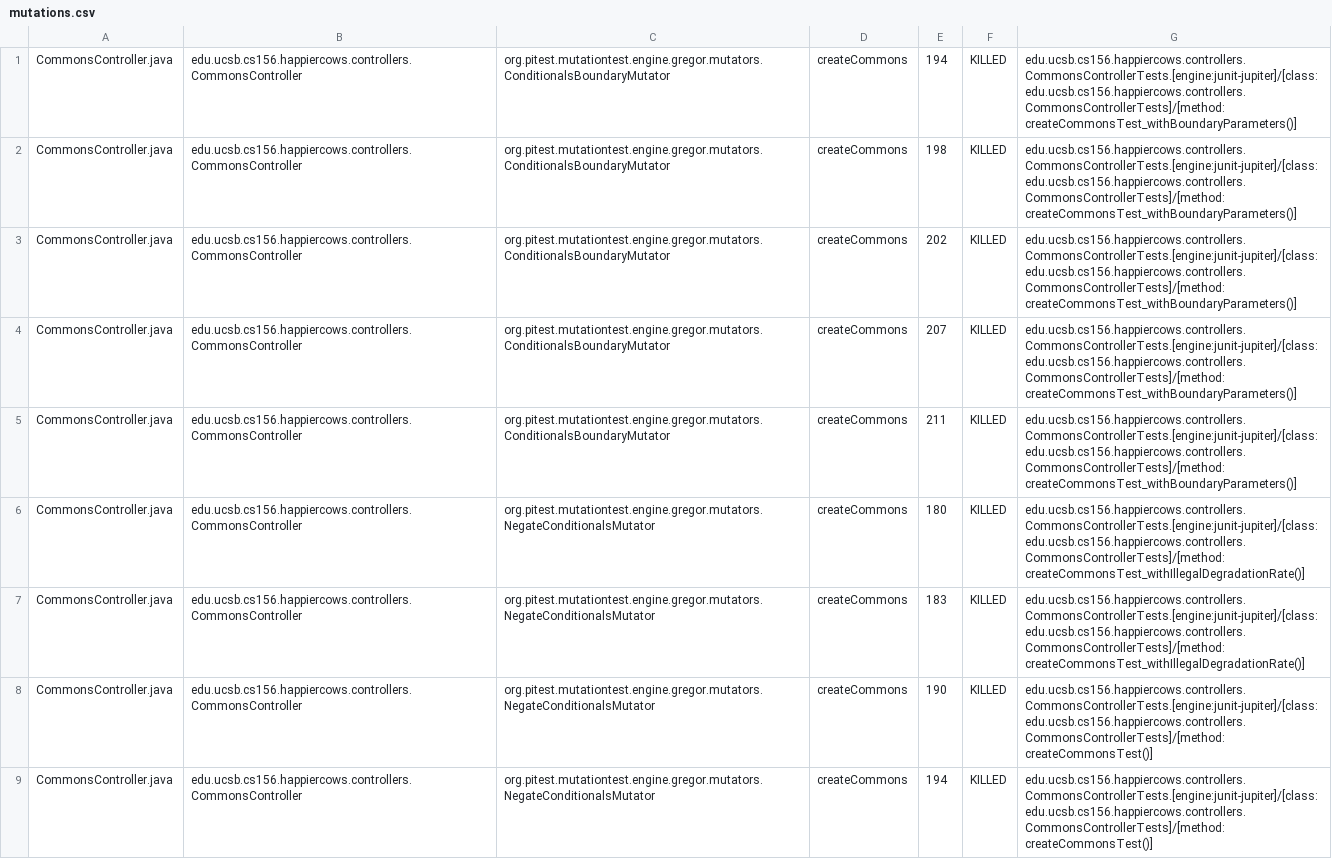
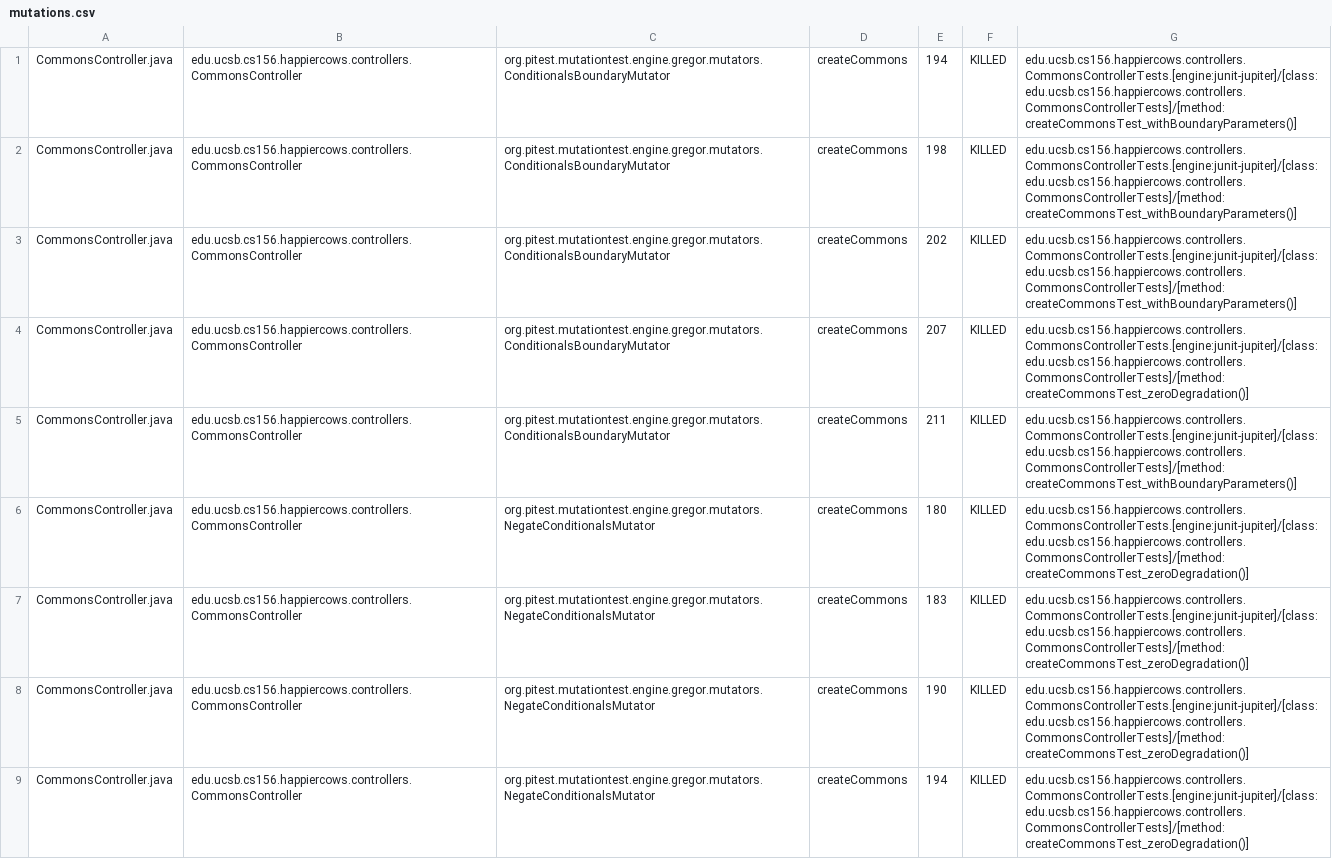
Before and after one commit to ucsb-cs156-m23/proj-happycows-m23-10am-4, a CSV file: prs/91/pitest/mutations.csv, drawn as a sheet; only a part is shown; the diff covers the shown part only.

Commit message:
Deploying to gh-pages from @ ucsb-cs156-m23/proj-happycows-m23-10am-4@de227c770dc10ae5df0c4ff0c606ad178e366a79 🚀

```diff
--- a/prs/91/pitest/mutations.csv
+++ b/prs/91/pitest/mutations.csv
@@ -3,7 +3,7 @@ CommonsController.java,edu.ucsb.cs156.happiercows.controllers.CommonsController,
 CommonsController.java,edu.ucsb.cs156.happiercows.controllers.CommonsController,org.pitest.mutationtest.engine.gregor.mutators.ConditionalsBoundaryMutator,createCommons,202,KILLED,edu.ucsb.cs156.happiercows.controllers.CommonsControllerTests.[engine:junit-jupiter]/[class:edu.ucsb.cs156.happiercows.controllers.CommonsControllerTests]/[method:createCommonsTest_withBoundaryParameters()]
-CommonsController.java,edu.ucsb.cs156.happiercows.controllers.CommonsController,org.pitest.mutationtest.engine.gregor.mutators.ConditionalsBoundaryMutator,createCommons,207,KILLED,edu.ucsb.cs156.happiercows.controllers.CommonsControllerTests.[engine:junit-jupiter]/[class:edu.ucsb.cs156.happiercows.controllers.CommonsControllerTests]/[method:createCommonsTest_withBoundaryParameters()]
+CommonsController.java,edu.ucsb.cs156.happiercows.controllers.CommonsController,org.pitest.mutationtest.engine.gregor.mutators.ConditionalsBoundaryMutator,createCommons,207,KILLED,edu.ucsb.cs156.happiercows.controllers.CommonsControllerTests.[engine:junit-jupiter]/[class:edu.ucsb.cs156.happiercows.controllers.CommonsControllerTests]/[method:createCommonsTest_zeroDegradation()]
 CommonsController.java,edu.ucsb.cs156.happiercows.controllers.CommonsController,org.pitest.mutationtest.engine.gregor.mutators.ConditionalsBoundaryMutator,createCommons,211,KILLED,edu.ucsb.cs156.happiercows.controllers.CommonsControllerTests.[engine:junit-jupiter]/[class:edu.ucsb.cs156.happiercows.controllers.CommonsControllerTests]/[method:createCommonsTest_withBoundaryParameters()]
-CommonsController.java,edu.ucsb.cs156.happiercows.controllers.CommonsController,org.pitest.mutationtest.engine.gregor.mutators.NegateConditionalsMutator,createCommons,180,KILLED,edu.ucsb.cs156.happiercows.controllers.CommonsControllerTests.[engine:junit-jupiter]/[class:edu.ucsb.cs156.happiercows.controllers.CommonsControllerTests]/[method:createCommonsTest_withIllegalDegradationRate()]
-CommonsController.java,edu.ucsb.cs156.happiercows.controllers.CommonsController,org.pitest.mutationtest.engine.gregor.mutators.NegateConditionalsMutator,createCommons,183,KILLED,edu.ucsb.cs156.happiercows.controllers.CommonsControllerTests.[engine:junit-jupiter]/[class:edu.ucsb.cs156.happiercows.controllers.CommonsControllerTests]/[method:createCommonsTest_withIllegalDegradationRate()]
-CommonsController.java,edu.ucsb.cs156.happiercows.controllers.CommonsController,org.pitest.mutationtest.engine.gregor.mutators.NegateConditionalsMutator,createCommons,190,KILLED,edu.ucsb.cs156.happiercows.controllers.CommonsControllerTests.[engine:junit-jupiter]/[class:edu.ucsb.cs156.happiercows.controllers.CommonsControllerTests]/[method:createCommonsTest()]
-CommonsController.java,edu.ucsb.cs156.happiercows.controllers.CommonsController,org.pitest.mutationtest.engine.gregor.mutators.NegateConditionalsMutator,createCommons,194,KILLED,edu.ucsb.cs156.happiercows.controllers.CommonsControllerTests.[engine:junit-jupiter]/[class:edu.ucsb.cs156.happiercows.controllers.CommonsControllerTests]/[method:createCommonsTest()]
+CommonsController.java,edu.ucsb.cs156.happiercows.controllers.CommonsController,org.pitest.mutationtest.engine.gregor.mutators.NegateConditionalsMutator,createCommons,180,KILLED,edu.ucsb.cs156.happiercows.controllers.CommonsControllerTests.[engine:junit-jupiter]/[class:edu.ucsb.cs156.happiercows.controllers.CommonsControllerTests]/[method:createCommonsTest_zeroDegradation()]
+CommonsController.java,edu.ucsb.cs156.happiercows.controllers.CommonsController,org.pitest.mutationtest.engine.gregor.mutators.NegateConditionalsMutator,createCommons,183,KILLED,edu.ucsb.cs156.happiercows.controllers.CommonsControllerTests.[engine:junit-jupiter]/[class:edu.ucsb.cs156.happiercows.controllers.CommonsControllerTests]/[method:createCommonsTest_zeroDegradation()]
+CommonsController.java,edu.ucsb.cs156.happiercows.controllers.CommonsController,org.pitest.mutationtest.engine.gregor.mutators.NegateConditionalsMutator,createCommons,190,KILLED,edu.ucsb.cs156.happiercows.controllers.CommonsControllerTests.[engine:junit-jupiter]/[class:edu.ucsb.cs156.happiercows.controllers.CommonsControllerTests]/[method:createCommonsTest_zeroDegradation()]
+CommonsController.java,edu.ucsb.cs156.happiercows.controllers.CommonsController,org.pitest.mutationtest.engine.gregor.mutators.NegateConditionalsMutator,createCommons,194,KILLED,edu.ucsb.cs156.happiercows.controllers.CommonsControllerTests.[engine:junit-jupiter]/[class:edu.ucsb.cs156.happiercows.controllers.CommonsControllerTests]/[method:createCommonsTest_zeroDegradation()]
```
Also changed, not shown: 39 edited cells elsewhere in this file, 41 other files.
